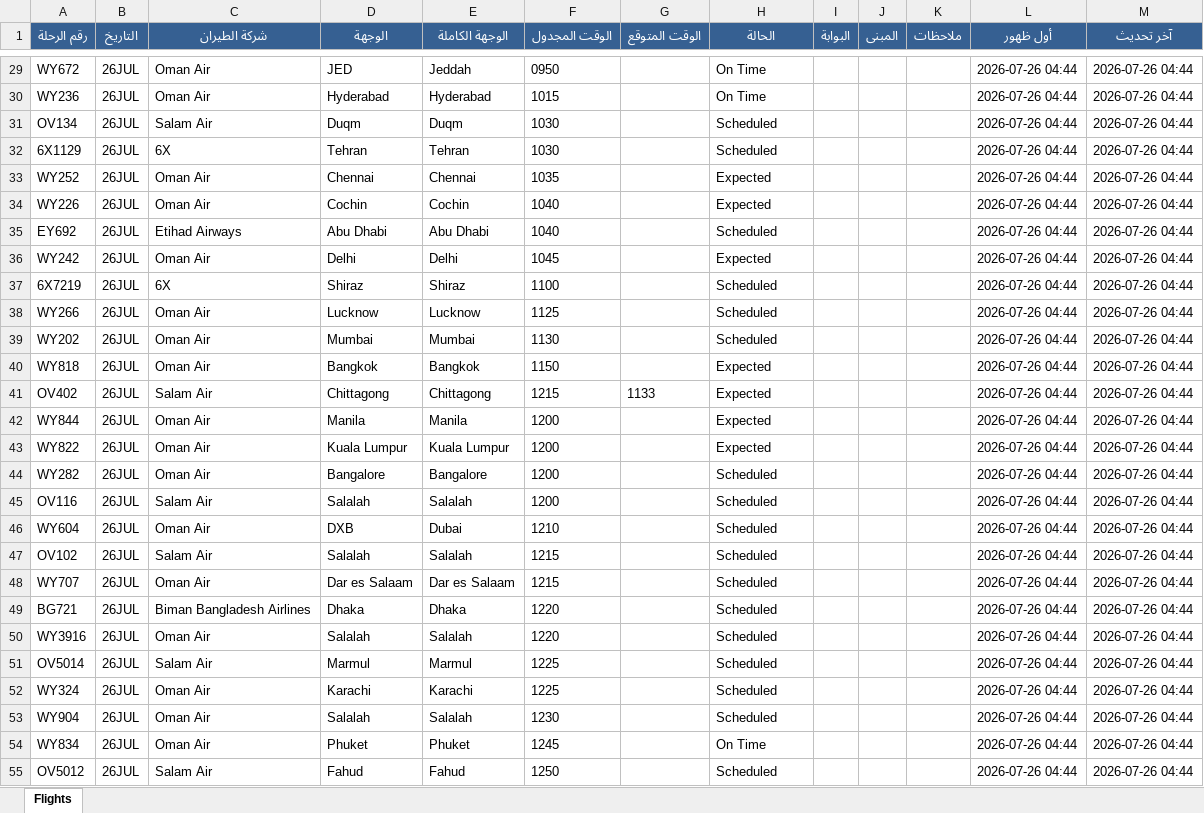
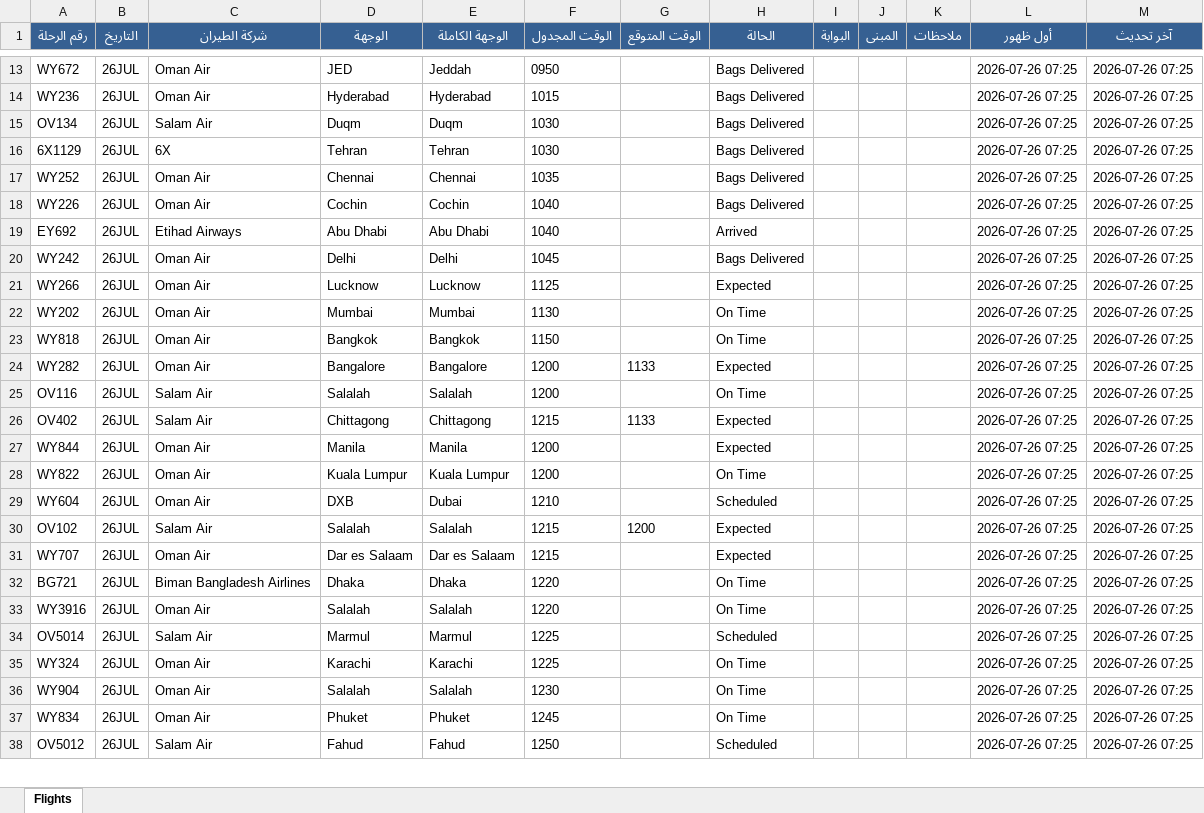
Before and after one commit to khalidsaif912/live-flights, an Excel workbook: flight_data/live_flights.xlsx, sheet Flights, drawn as a sheet; only a part is shown, gaps mark what is left out; values as stored, in another font and other column widths than the file's, no borders; removed rows and columns are numbered as before the commit, all else as after; the diff covers the shown part only; the diff names each change by its address in the sheet, - before the commit and + after, or states it on an @@ line.

```diff
--- a/flight_data/live_flights.xlsx (sheet Flights)
+++ b/flight_data/live_flights.xlsx (sheet Flights)
-H13:H14 (الحالة): On Time
+H13:H14 (الحالة): Bags Delivered
-L13:L20 (أول ظهور): 2026-07-26 04:44
+L13:L20 (أول ظهور): 2026-07-26 07:25
-M13:M20 (آخر تحديث): 2026-07-26 04:44
+M13:M20 (آخر تحديث): 2026-07-26 07:25
-H15:H16 (الحالة): Scheduled
+H15:H16 (الحالة): Bags Delivered
-H17:H18 (الحالة): Expected
+H17:H18 (الحالة): Bags Delivered
-H19 (الحالة): Scheduled
+H19 (الحالة): Arrived
-H20 (الحالة): Expected
+H20 (الحالة): Bags Delivered
-row 37: 6X7219 | 26JUL | 6X | Shiraz | Shiraz | 1100 |  | Scheduled |  |  |  | 2026-07-26 04:44 | 2026-07-26 04:44
-H21 (الحالة): Scheduled
+H21 (الحالة): Expected
-L21:L23 (أول ظهور): 2026-07-26 04:44
+L21:L23 (أول ظهور): 2026-07-26 07:25
-M21:M23 (آخر تحديث): 2026-07-26 04:44
+M21:M23 (آخر تحديث): 2026-07-26 07:25
-H22 (الحالة): Scheduled
+H22 (الحالة): On Time
-H23 (الحالة): Expected
+H23 (الحالة): On Time
+row 24: WY282 | 26JUL | Oman Air | Bangalore | Bangalore | 1200 | 1133 | Expected |  |  |  | 2026-07-26 07:25 | 2026-07-26 07:25
+row 25: OV116 | 26JUL | Salam Air | Salalah | Salalah | 1200 |  | On Time |  |  |  | 2026-07-26 07:25 | 2026-07-26 07:25
-L26:L28 (أول ظهور): 2026-07-26 04:44
+L26:L28 (أول ظهور): 2026-07-26 07:25
-M26:M28 (آخر تحديث): 2026-07-26 04:44
+M26:M28 (آخر تحديث): 2026-07-26 07:25
-H28 (الحالة): Expected
+H28 (الحالة): On Time
-row 44: WY282 | 26JUL | Oman Air | Bangalore | Bangalore | 1200 |  | Scheduled |  |  |  | 2026-07-26 04:44 | 2026-07-26 04:44
-row 45: OV116 | 26JUL | Salam Air | Salalah | Salalah | 1200 |  | Scheduled |  |  |  | 2026-07-26 04:44 | 2026-07-26 04:44
-L29:L38 (أول ظهور): 2026-07-26 04:44
+L29:L38 (أول ظهور): 2026-07-26 07:25
-M29:M38 (آخر تحديث): 2026-07-26 04:44
+M29:M38 (آخر تحديث): 2026-07-26 07:25
-G30 (الوقت المتوقع): (empty)
+G30 (الوقت المتوقع): 1200
-H30:H31 (الحالة): Scheduled
+H30:H31 (الحالة): Expected
-H32:H33 (الحالة): Scheduled
+H32:H33 (الحالة): On Time
-H35:H36 (الحالة): Scheduled
+H35:H36 (الحالة): On Time
```
Also changed, not shown: 28 added rows, 29 removed rows and 461 edited cells elsewhere in this sheet, flight_data/archive_flights.xlsx, 3 other files.
